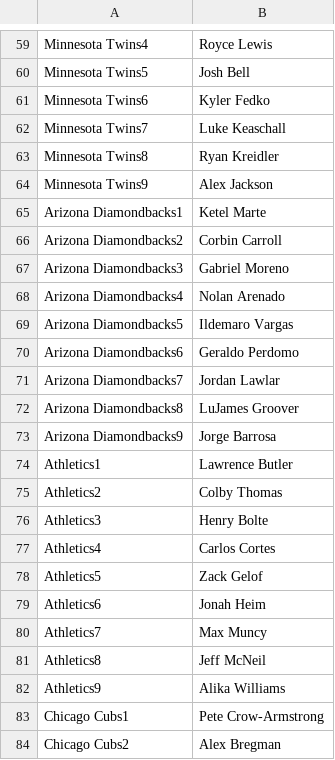
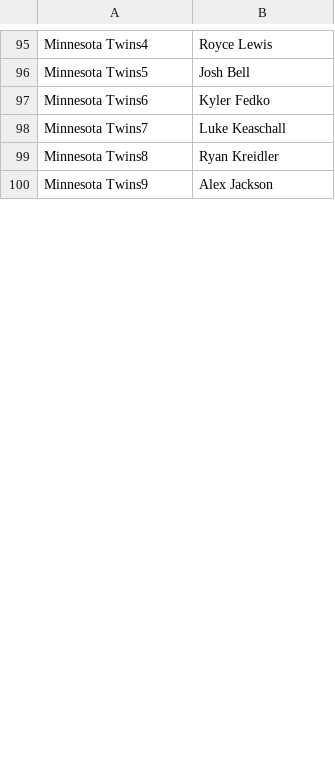
Before and after one commit to jack-simon4/jacks-models, a CSV file: src/assets/MLB-Lineups.csv, drawn as a sheet; only a part is shown, gaps mark what is left out; the diff covers the shown part only.

```diff
--- a/src/assets/MLB-Lineups.csv
+++ b/src/assets/MLB-Lineups.csv
@@ -64,21 +100 @@ Minnesota Twins8,Ryan Kreidler
 Minnesota Twins9,Alex Jackson
-Arizona Diamondbacks1,Ketel Marte
-Arizona Diamondbacks2,Corbin Carroll
-Arizona Diamondbacks3,Gabriel Moreno
-Arizona Diamondbacks4,Nolan Arenado
-Arizona Diamondbacks5,Ildemaro Vargas
-Arizona Diamondbacks6,Geraldo Perdomo
-Arizona Diamondbacks7,Jordan Lawlar
-Arizona Diamondbacks8,LuJames Groover
-Arizona Diamondbacks9,Jorge Barrosa
-Athletics1,Lawrence Butler
-Athletics2,Colby Thomas
-Athletics3,Henry Bolte
-Athletics4,Carlos Cortes
-Athletics5,Zack Gelof
-Athletics6,Jonah Heim
-Athletics7,Max Muncy
-Athletics8,Jeff McNeil
-Athletics9,Alika Williams
-Chicago Cubs1,Pete Crow-Armstrong
-Chicago Cubs2,Alex Bregman
```
Also changed, not shown: 34 added rows, 18 removed rows, 25 moved rows and 14 edited cells elsewhere in this file, src/assets/MLB-Last-Lineups.csv, src/assets/MLB-Player-Props.csv, 1 other file.
